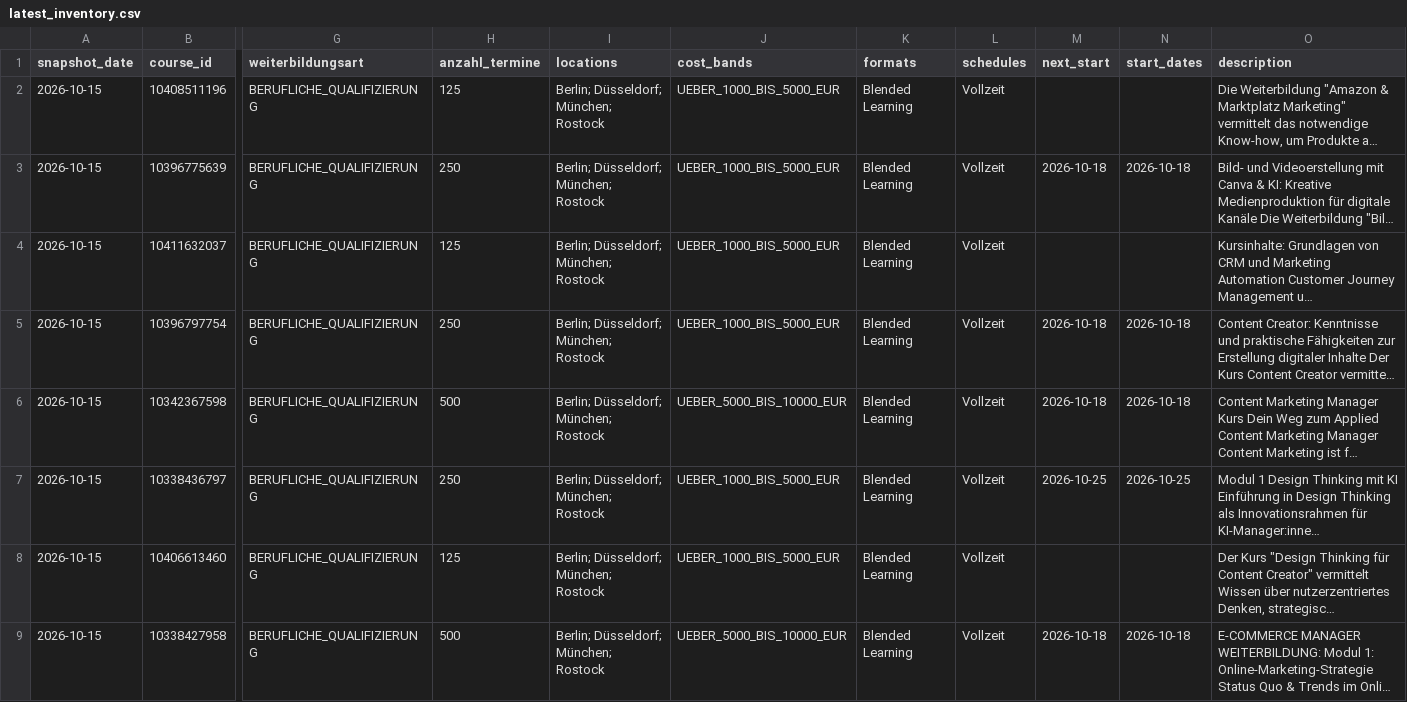
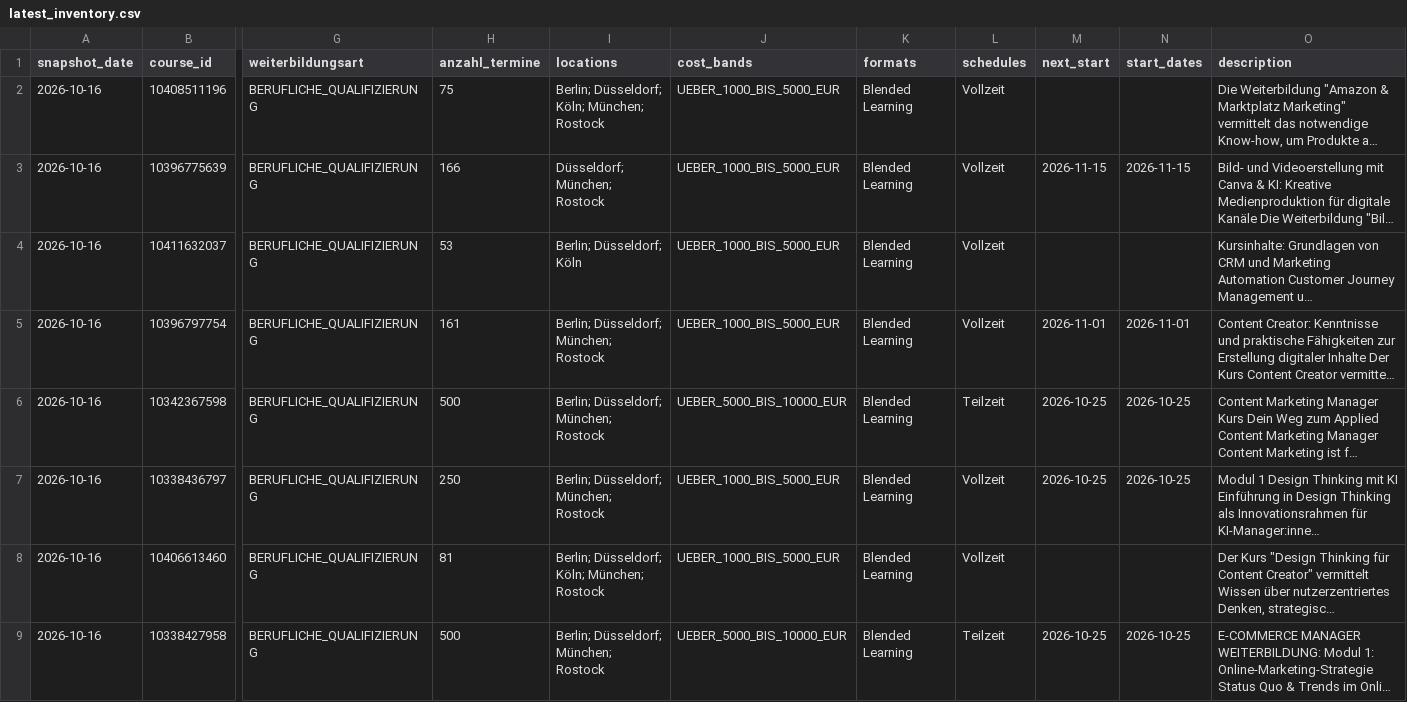
Before and after one commit to oopsrathan-create/Mein_now-crawler, a CSV file: meinnow_crawler/data/latest_inventory.csv, drawn as a sheet; only a part is shown, gaps mark what is left out; long unchanged cells end in …; the diff covers the shown part only; the diff names each change by its address in the sheet, - before the commit and + after, or states it on an @@ line.

```diff
--- a/meinnow_crawler/data/latest_inventory.csv
+++ b/meinnow_crawler/data/latest_inventory.csv
-A2:A9 (snapshot_date): 2026-10-15
+A2:A9 (snapshot_date): 2026-10-16
-H2 (anzahl_termine): 125
+H2 (anzahl_termine): 75
-I2 (locations): Berlin; Düsseldorf; München; Rostock
+I2 (locations): Berlin; Düsseldorf; Köln; München; Rostock
-H3 (anzahl_termine): 250
+H3 (anzahl_termine): 166
-I3 (locations): Berlin; Düsseldorf; München; Rostock
+I3 (locations): Düsseldorf; München; Rostock
-M3 (next_start): 2026-10-18
+M3 (next_start): 2026-11-15
-N3 (start_dates): 2026-10-18
+N3 (start_dates): 2026-11-15
-H4 (anzahl_termine): 125
+H4 (anzahl_termine): 53
-I4 (locations): Berlin; Düsseldorf; München; Rostock
+I4 (locations): Berlin; Düsseldorf; Köln
-H5 (anzahl_termine): 250
+H5 (anzahl_termine): 161
-M5 (next_start): 2026-10-18
+M5 (next_start): 2026-11-01
-N5 (start_dates): 2026-10-18
+N5 (start_dates): 2026-11-01
-L6 (schedules): Vollzeit
+L6 (schedules): Teilzeit
-M6 (next_start): 2026-10-18
+M6 (next_start): 2026-10-25
-N6 (start_dates): 2026-10-18
+N6 (start_dates): 2026-10-25
-H8 (anzahl_termine): 125
+H8 (anzahl_termine): 81
-I8 (locations): Berlin; Düsseldorf; München; Rostock
+I8 (locations): Berlin; Düsseldorf; Köln; München; Rostock
-L9 (schedules): Vollzeit
+L9 (schedules): Teilzeit
-M9 (next_start): 2026-10-18
+M9 (next_start): 2026-10-25
-N9 (start_dates): 2026-10-18
+N9 (start_dates): 2026-10-25
```
Also changed, not shown: 128 edited cells elsewhere in this file, meinnow_crawler/data/coverage.csv, meinnow_crawler/data/latest_brand_keywords.csv, 16 other files.
